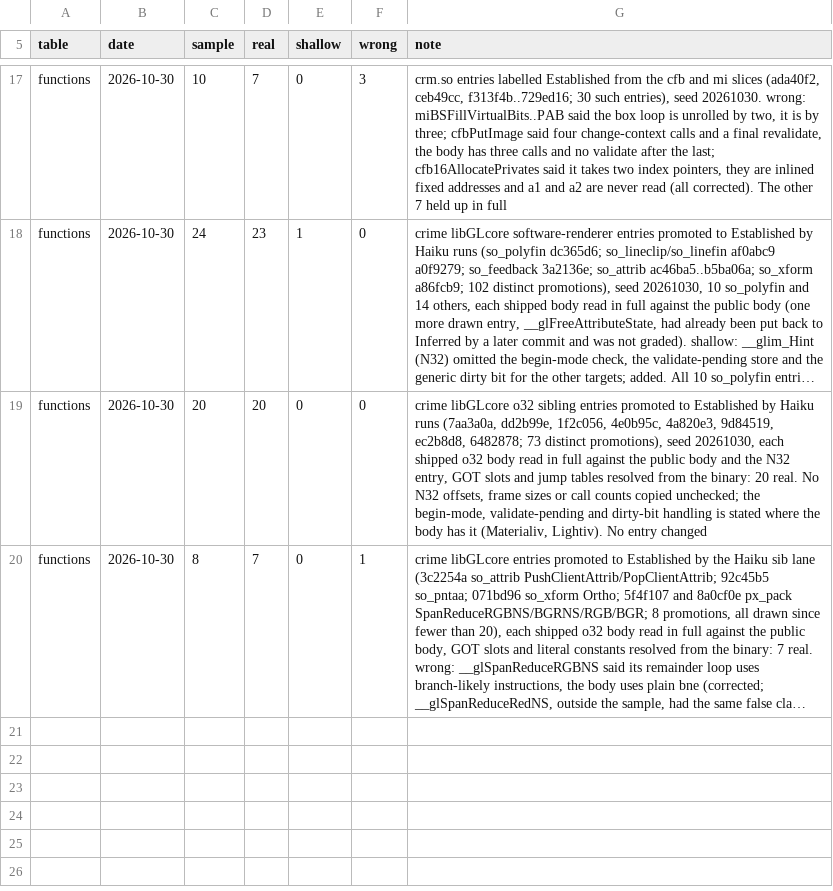
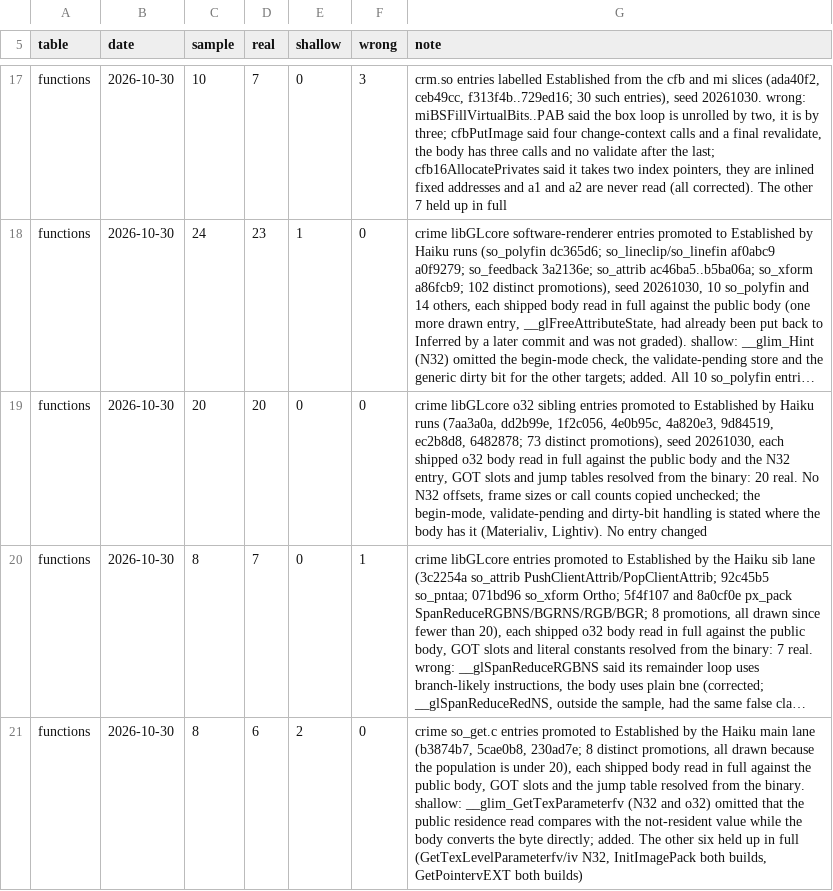
Before and after one commit to jamesbraid/crime, a TSV file: docs/inventory/audits.tsv, drawn as a sheet; only a part is shown, gaps mark what is left out; long unchanged cells end in …; the diff names each change by its address in the sheet, - before the commit and + after, or states it on an @@ line.

Commit message:
docs: state the residence read difference in the GetTexParameterfv entries
The shipped body converts the residence byte directly; the public
routine compares it with the not-resident value first. Both an unpublished source file
entries omitted this. Adds an audit row for the three promotion
commits and regenerates the inventory.

```diff
--- a/docs/inventory/audits.tsv
+++ b/docs/inventory/audits.tsv
+row 21: functions | 2026-10-30 | 8 | 6 | 2 | 0 | crime so_get.c entries promoted to Established by the Haiku main lane (b3874b7, 5cae0b8, 230ad7e; 8 distinct promotions, all drawn because the population is under 20), each shipped body read in full against the public body, GOT slots and the jump table resolved from the binary. shallow: __glim_GetTexParameterfv (N32 and o32) omitted that the public residence read compares with the not-resident value while the body converts the byte directly; added. The other six held up in full (GetTexLevelParameterfv/iv N32, InitImagePack both builds, GetPointervEXT both builds)
```
Also changed, not shown: docs/inventory/summary.tsv, 2 other files.
